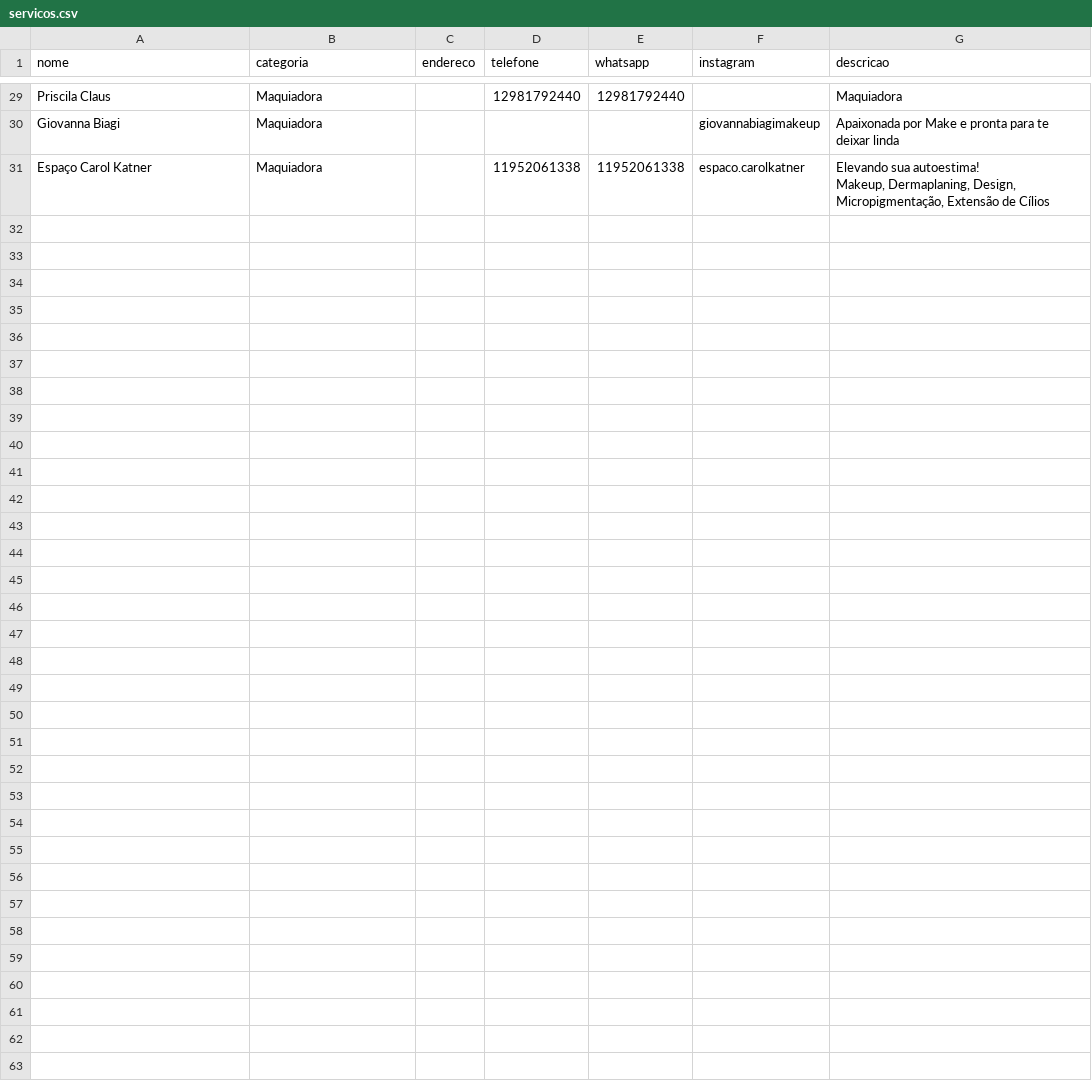
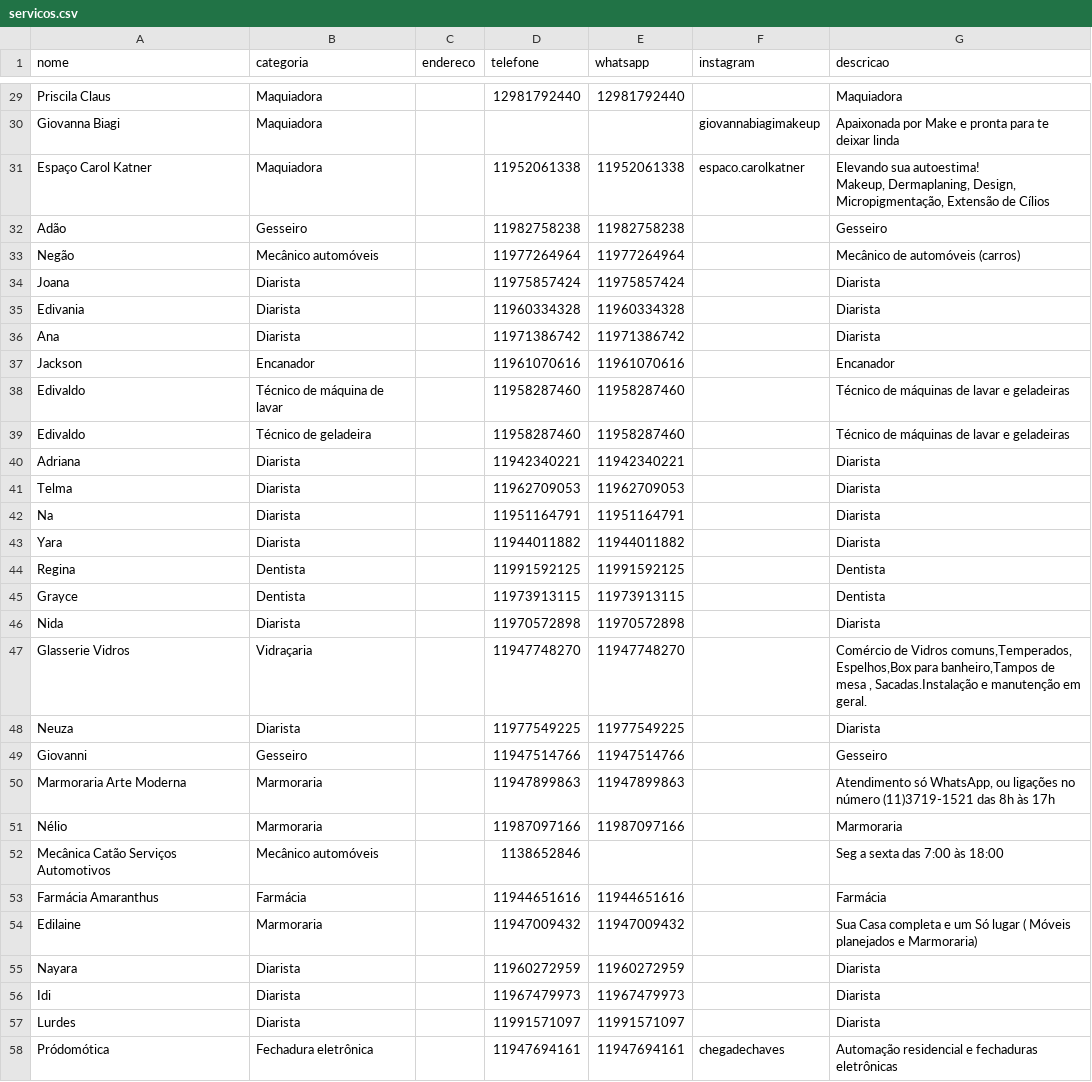
Before and after one commit to soilmo/Indica, a CSV file: servicos.csv, drawn as a sheet; only a part is shown, gaps mark what is left out.

Commit message:
Add files via upload

```diff
--- a/servicos.csv
+++ b/servicos.csv
@@ -32 +32,28 @@ Espaço Carol Katner;Maquiadora;;11952061338;11952061338;espaco.carolkatner;"Ele
 Makeup, Dermaplaning, Design, Micropigmentação, Extensão de Cílios "
+Adão;Gesseiro;;11982758238;11982758238;;Gesseiro
+Negão;Mecânico automóveis;;11977264964;11977264964;;Mecânico de automóveis (carros)
+Joana;Diarista;;11975857424;11975857424;;Diarista
+Edivania;Diarista;;11960334328;11960334328;;Diarista
+Ana;Diarista;;11971386742;11971386742;;Diarista
+Jackson;Encanador;;11961070616;11961070616;;Encanador
+Edivaldo;Técnico de máquina de lavar;;11958287460;11958287460;;Técnico de máquinas de lavar e geladeiras
+Edivaldo;Técnico de geladeira;;11958287460;11958287460;;Técnico de máquinas de lavar e geladeiras
+Adriana;Diarista;;11942340221;11942340221;;Diarista
+Telma;Diarista;;11962709053;11962709053;;Diarista
+Na;Diarista;;11951164791;11951164791;;Diarista
+Yara;Diarista;;11944011882;11944011882;;Diarista
+Regina;Dentista;;11991592125;11991592125;;Dentista
+Grayce;Dentista;;11973913115;11973913115;;Dentista
+Nida;Diarista;;11970572898;11970572898;;Diarista
+Glasserie Vidros;Vidraçaria;;11947748270;11947748270;;Comércio de Vidros comuns,Temperados, Espelhos,Box para banheiro,Tampos de mesa , Sacadas.Instalação e manutenção em geral.
+Neuza;Diarista;;11977549225;11977549225;;Diarista
+Giovanni;Gesseiro;;11947514766;11947514766;;Gesseiro
+Marmoraria Arte Moderna;Marmoraria;;11947899863;11947899863;;Atendimento só WhatsApp, ou ligações no número (11)3719-1521 das 8h às 17h
+Nélio;Marmoraria;;11987097166;11987097166;;Marmoraria
+Mecânica Catão Serviços Automotivos;Mecânico automóveis;;1138652846;;;Seg a sexta das 7:00 às 18:00
+Farmácia Amaranthus;Farmácia;;11944651616;11944651616;;Farmácia
+Edilaine;Marmoraria;;11947009432;11947009432;;Sua Casa completa e um Só lugar ( Móveis planejados e Marmoraria)
+Nayara;Diarista;;11960272959;11960272959;;Diarista
+Idi;Diarista;;11967479973;11967479973;;Diarista
+Lurdes;Diarista;;11991571097;11991571097;;Diarista
+Pródomótica;Fechadura eletrônica;;11947694161;11947694161;chegadechaves;Automação residencial e fechaduras eletrônicas
```
